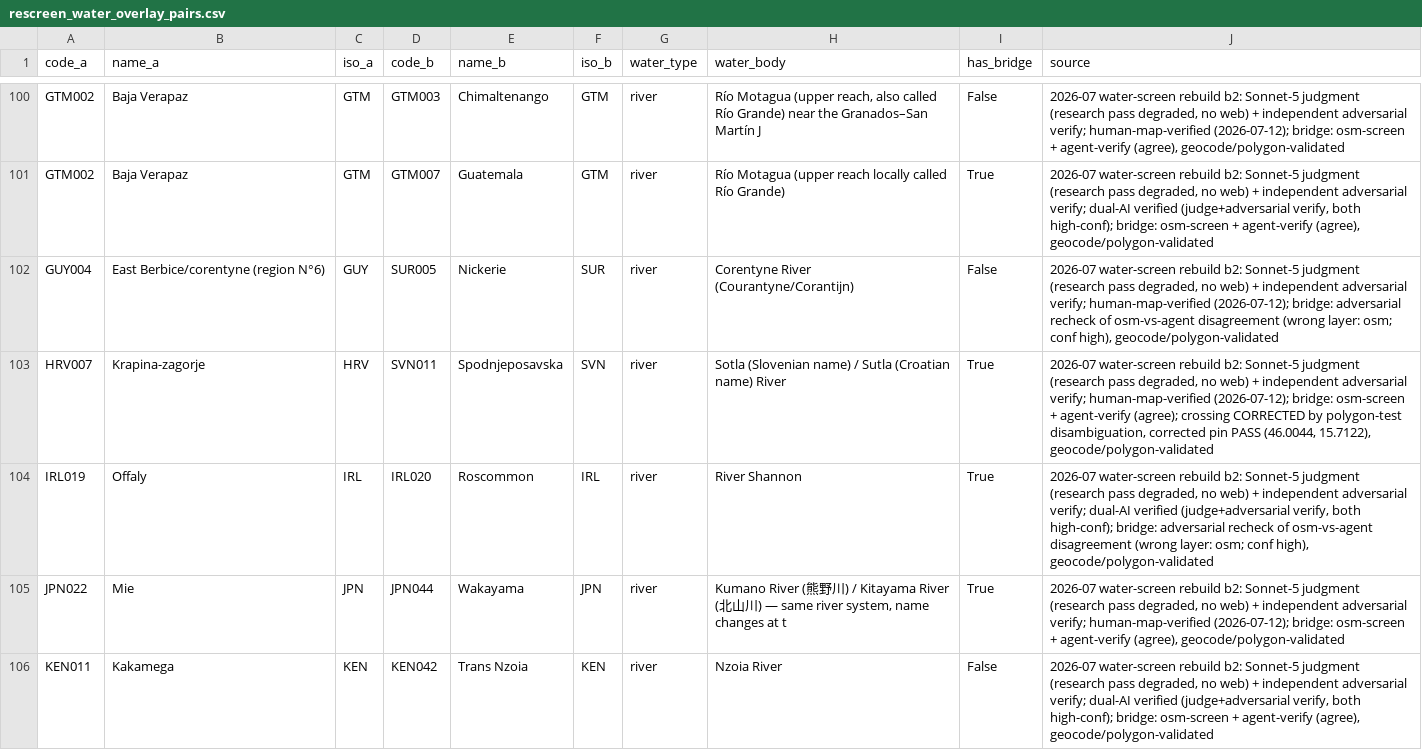
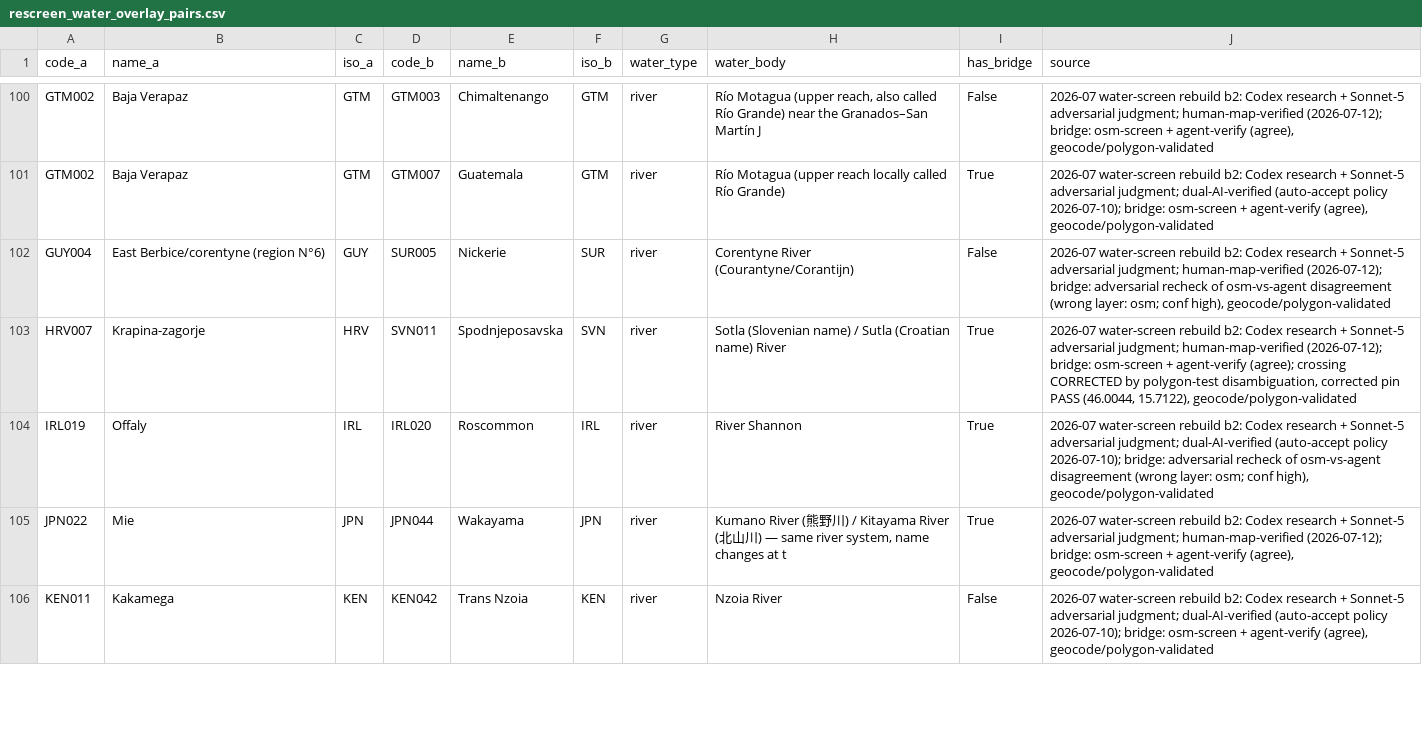
Before and after one commit to Hanshan-XY/MetacouplingLLM, a CSV file: src/metacouplingllm/data/rescreen_water_overlay_pairs.csv, drawn as a sheet; only a part is shown, gaps mark what is left out; the diff covers the shown part only; the diff names each change by its address in the sheet, - before the commit and + after, or states it on an @@ line.

```diff
--- a/src/metacouplingllm/data/rescreen_water_overlay_pairs.csv
+++ b/src/metacouplingllm/data/rescreen_water_overlay_pairs.csv
-J100 (source): …rebuild b2: Sonnet-5 judgment (research pass degraded, no web) + independent adversarial verify; human-map-verified (2026-07-12);…
+J100 (source): …rebuild b2: Codex research + Sonnet-5 adversarial judgment; human-map-verified (2026-07-12);…
-J101 (source): …rebuild b2: Sonnet-5 judgment (research pass degraded, no web) + independent adversarial verify; dual-AI verified (judge+adversarial verify, both high-conf); bridge: osm-screen…
+J101 (source): …rebuild b2: Codex research + Sonnet-5 adversarial judgment; dual-AI-verified (auto-accept policy 2026-07-10); bridge: osm-screen…
-J102 (source): …rebuild b2: Sonnet-5 judgment (research pass degraded, no web) + independent adversarial verify; human-map-verified (2026-07-12);…
+J102 (source): …rebuild b2: Codex research + Sonnet-5 adversarial judgment; human-map-verified (2026-07-12);…
-J103 (source): …rebuild b2: Sonnet-5 judgment (research pass degraded, no web) + independent adversarial verify; human-map-verified (2026-07-12);…
+J103 (source): …rebuild b2: Codex research + Sonnet-5 adversarial judgment; human-map-verified (2026-07-12);…
-J104 (source): …rebuild b2: Sonnet-5 judgment (research pass degraded, no web) + independent adversarial verify; dual-AI verified (judge+adversarial verify, both high-conf); bridge: adversarial…
+J104 (source): …rebuild b2: Codex research + Sonnet-5 adversarial judgment; dual-AI-verified (auto-accept policy 2026-07-10); bridge: adversarial…
-J105 (source): …rebuild b2: Sonnet-5 judgment (research pass degraded, no web) + independent adversarial verify; human-map-verified (2026-07-12);…
+J105 (source): …rebuild b2: Codex research + Sonnet-5 adversarial judgment; human-map-verified (2026-07-12);…
-J106 (source): …rebuild b2: Sonnet-5 judgment (research pass degraded, no web) + independent adversarial verify; dual-AI verified (judge+adversarial verify, both high-conf); bridge: osm-screen…
+J106 (source): …rebuild b2: Codex research + Sonnet-5 adversarial judgment; dual-AI-verified (auto-accept policy 2026-07-10); bridge: osm-screen…
```
Also changed, not shown: 118 edited cells elsewhere in this file, 5 other files.
